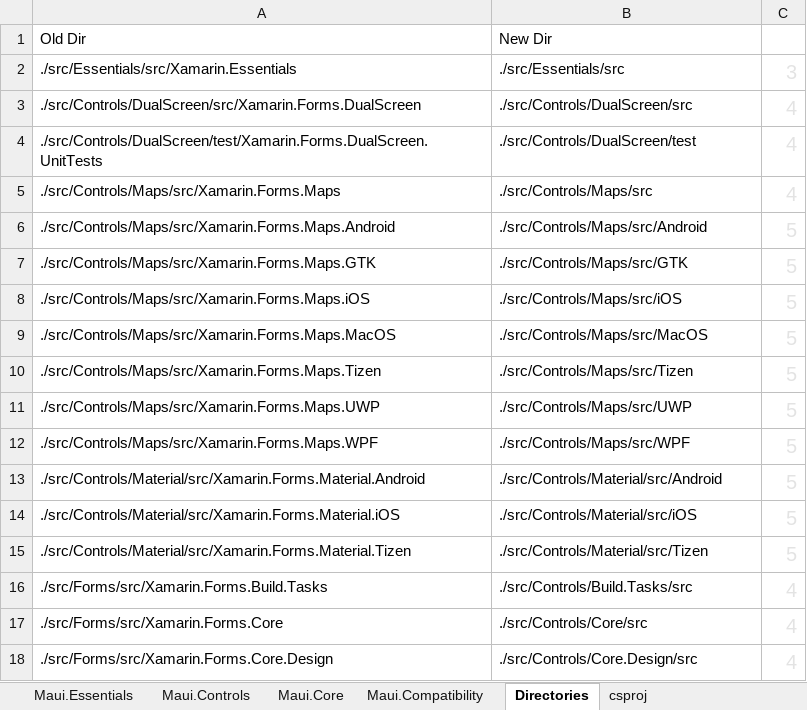
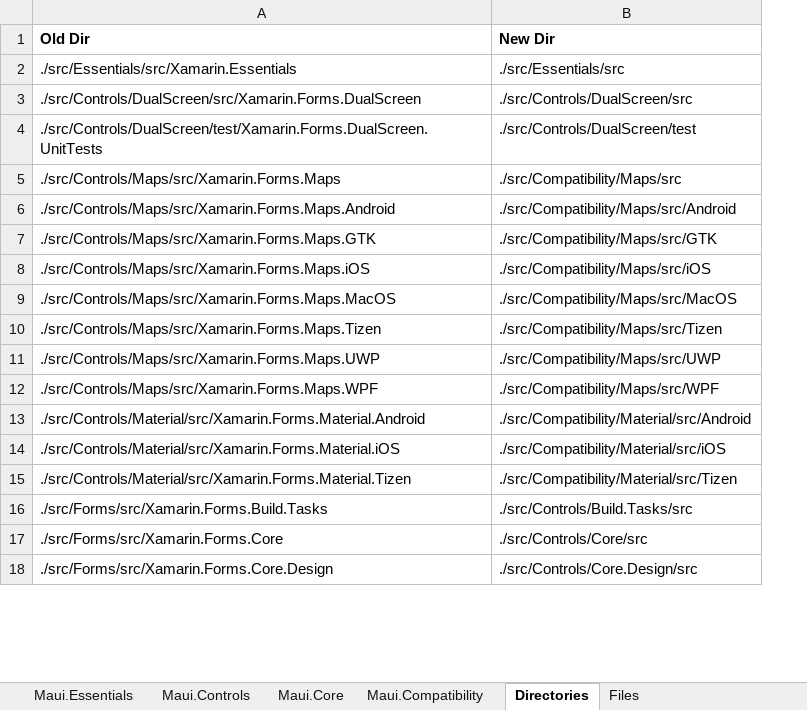
Before and after one commit to Redth/xf-to-maui, an Excel workbook: xftomaui/NameMappings.xlsx, sheet Directories, drawn as a sheet; only a part is shown; values as stored, in another font and other column widths than the file's, no borders; the diff covers the shown part only; the diff names each change by its address in the sheet, - before the commit and + after, or states it on an @@ line.

```diff
--- a/xftomaui/NameMappings.xlsx (sheet Directories)
+++ b/xftomaui/NameMappings.xlsx (sheet Directories)
-sheet tab: csproj
+sheet tab: Files
-column C, rows 2-18: 3 | 4 | 4 | 4 | 5 | 5 | 5 | 5 | 5 | 5 | 5 | 5 | 5 | 5 | 4 | 4 | 4
-A1:B1 bold: off
+A1:B1 bold: on
-B5 (New Dir): ./src/Controls/Maps/src
+B5 (New Dir): ./src/Compatibility/Maps/src
-B6 (New Dir): ./src/Controls/Maps/src/Android
+B6 (New Dir): ./src/Compatibility/Maps/src/Android
-B7 (New Dir): ./src/Controls/Maps/src/GTK
+B7 (New Dir): ./src/Compatibility/Maps/src/GTK
-B8 (New Dir): ./src/Controls/Maps/src/iOS
+B8 (New Dir): ./src/Compatibility/Maps/src/iOS
-B9 (New Dir): ./src/Controls/Maps/src/MacOS
+B9 (New Dir): ./src/Compatibility/Maps/src/MacOS
-B10 (New Dir): ./src/Controls/Maps/src/Tizen
+B10 (New Dir): ./src/Compatibility/Maps/src/Tizen
-B11 (New Dir): ./src/Controls/Maps/src/UWP
+B11 (New Dir): ./src/Compatibility/Maps/src/UWP
-B12 (New Dir): ./src/Controls/Maps/src/WPF
+B12 (New Dir): ./src/Compatibility/Maps/src/WPF
-B13 (New Dir): ./src/Controls/Material/src/Android
+B13 (New Dir): ./src/Compatibility/Material/src/Android
-B14 (New Dir): ./src/Controls/Material/src/iOS
+B14 (New Dir): ./src/Compatibility/Material/src/iOS
-B15 (New Dir): ./src/Controls/Material/src/Tizen
+B15 (New Dir): ./src/Compatibility/Material/src/Tizen
```
Also changed, not shown: 14 edited cells elsewhere in this sheet, sheet Files, sheet Maui.Compatibility, sheet Maui.Controls, formulas that keep their value.
